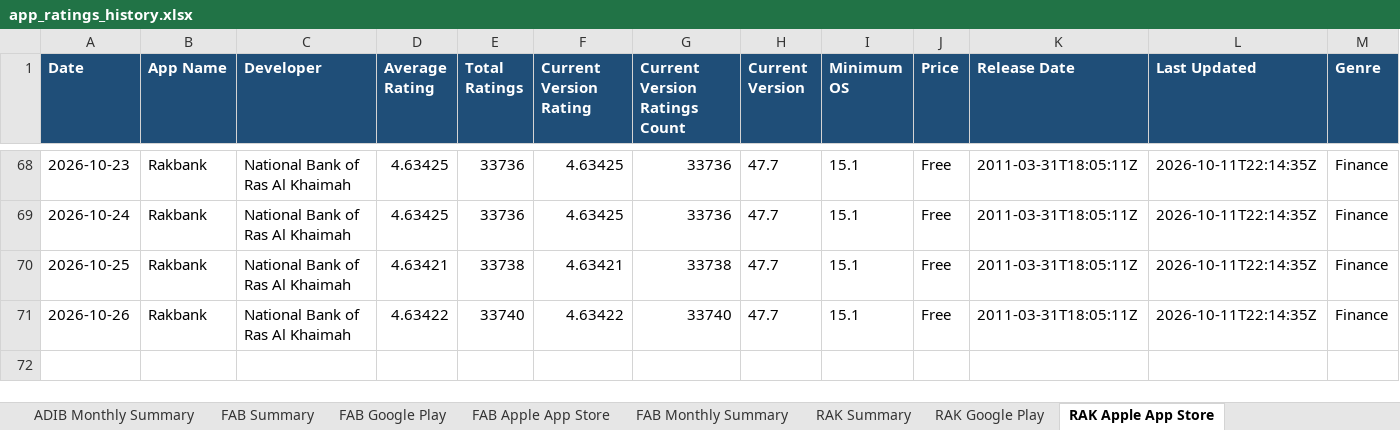
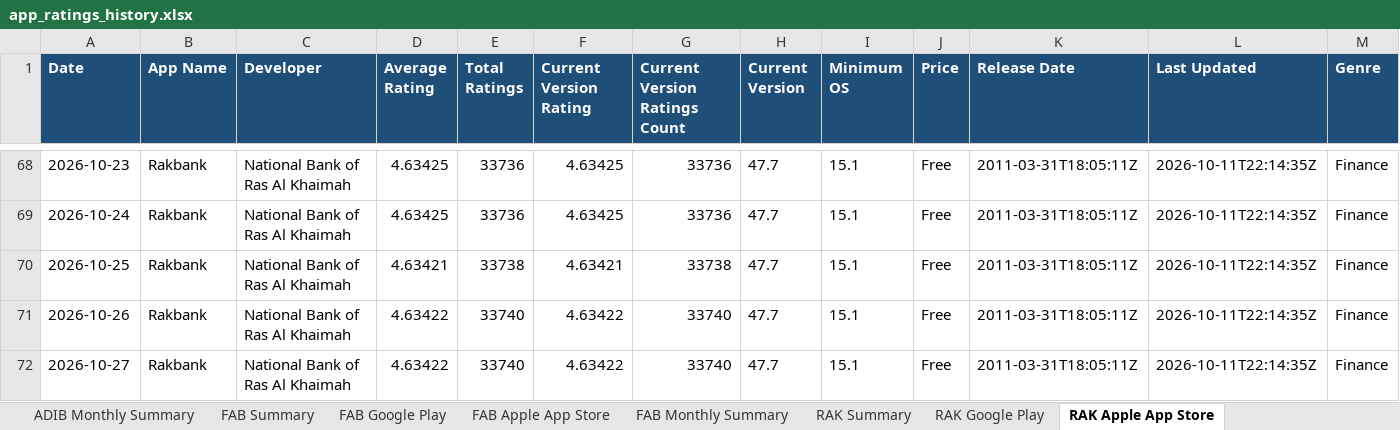
Before and after one commit to felixabraham670706/appstore_daily_run, an Excel workbook: app_ratings_history.xlsx, sheet RAK Apple App Store, drawn as a sheet; only a part is shown, gaps mark what is left out; values as stored, in another font and other column widths than the file's, no borders; rows hold the shown columns only; the diff names each change by its address in the sheet, - before the commit and + after, or states it on an @@ line.

```diff
--- a/app_ratings_history.xlsx (sheet RAK Apple App Store)
+++ b/app_ratings_history.xlsx (sheet RAK Apple App Store)
+row 72: 2026-10-27 | Rakbank | National Bank of Ras Al Khaimah | 4.63422 | 33740 | 4.63422 | 33740 | 47.7 | 15.1 | Free | 2011-03-31T18:05:11Z | 2026-10-11T22:14:35Z | Finance
```
Also changed, not shown: sheet RAK Google Play, sheet ADCB Google Play, sheet WIO Google Play, sheet ADCB NEW Google Play, sheet FAB Google Play, sheet ADIB Google Play, 20 more sheets, charts or pictures, 1 other file.
